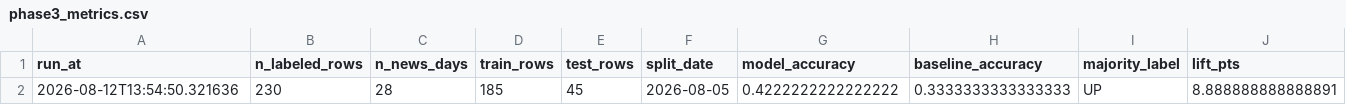
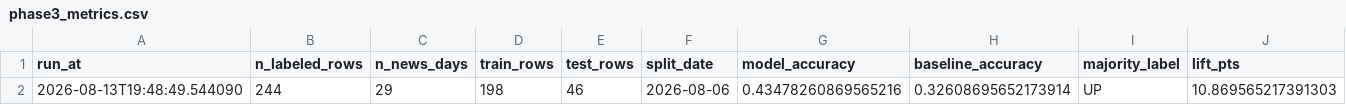
Before and after one commit to ShivamThareja/stock_market_predictor, a CSV file: phase3_prediction/phase3_metrics.csv, drawn as a sheet; removed rows and columns are numbered as before the commit, all else as after; the diff names each change by its address in the sheet, - before the commit and + after, or states it on an @@ line.

```diff
--- a/phase3_prediction/phase3_metrics.csv
+++ b/phase3_prediction/phase3_metrics.csv
-row 2: 2026-08-12T13:54:50.321636 | 230 | 28 | 185 | 45 | 2026-08-05 | 0.4222222222222222 | 0.3333333333333333 | UP | 8.888888888888891
+row 2: 2026-08-13T19:48:49.544090 | 244 | 29 | 198 | 46 | 2026-08-06 | 0.43478260869565216 | 0.32608695652173914 | UP | 10.869565217391303
```
Also changed, not shown: phase3_prediction/phase3_feature_importance.csv, phase3_prediction/phase3_test_predictions.csv, 25 other files.
